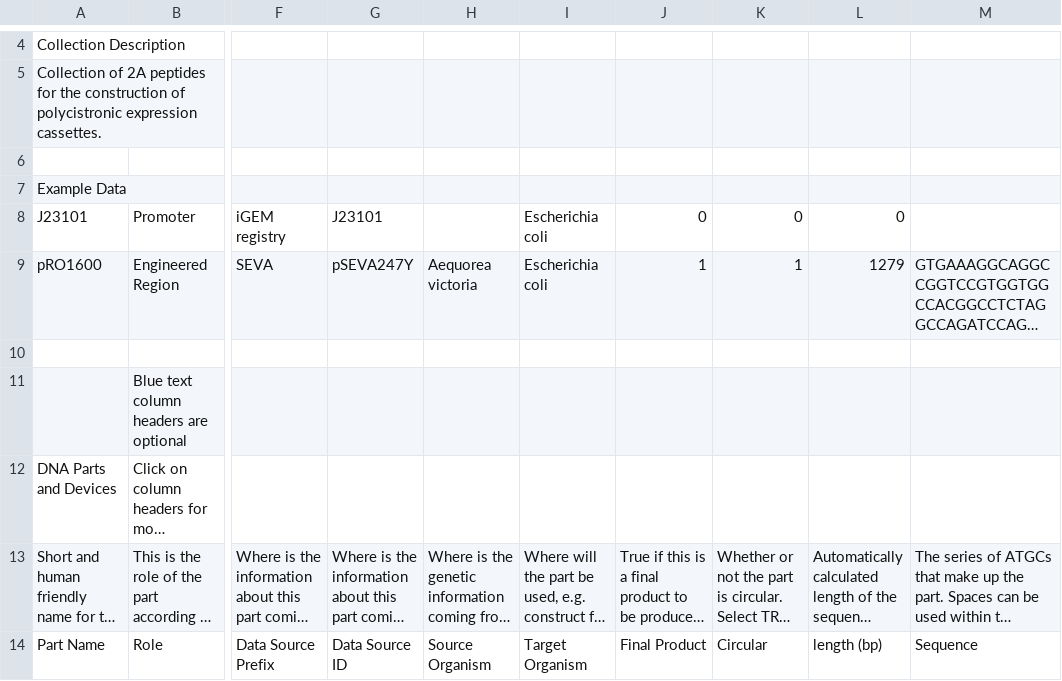
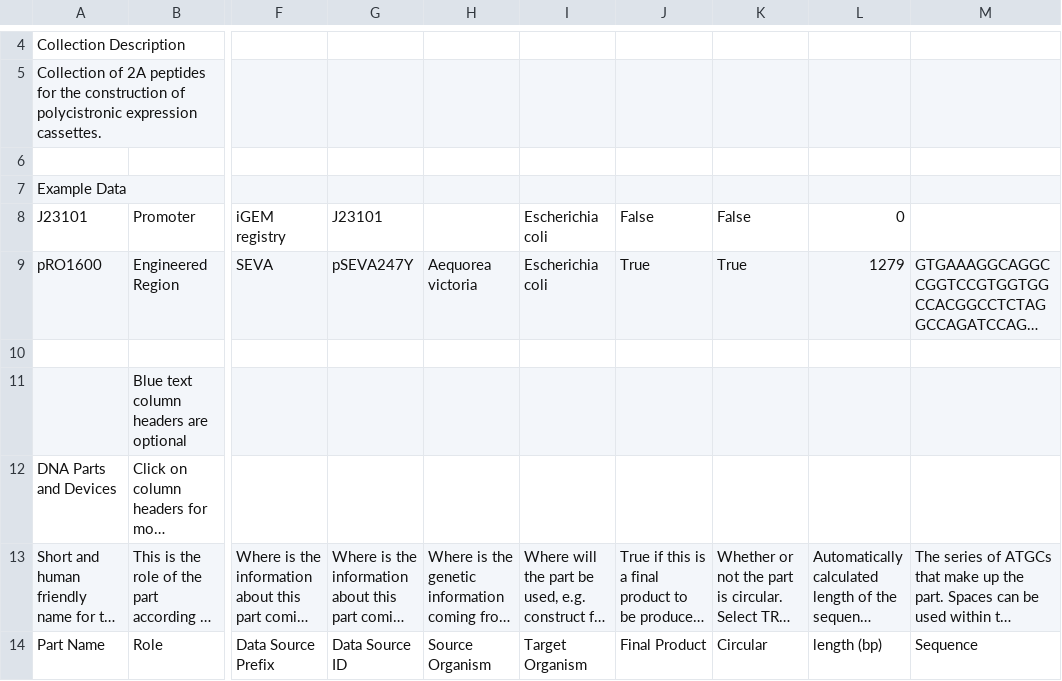
Before and after one commit to iGEM-Engineering/iGEM-distribution, a CSV file: 2A_peptides/views/Parts and Devices.csv, drawn as a sheet; only a part is shown, gaps mark what is left out; long unchanged cells end in …; the diff covers the shown part only; the diff names each change by its address in the sheet, - before the commit and + after, or states it on an @@ line.

```diff
--- a/2A_peptides/views/Parts and Devices.csv
+++ b/2A_peptides/views/Parts and Devices.csv
-J8: 0
+J8: False
-K8: 0
+K8: False
-J9: 1
+J9: True
-K9: 1
+K9: True
```
Also changed, not shown: 20 added rows, 20 removed rows and 4 edited cells elsewhere in this file, 1 other file.
